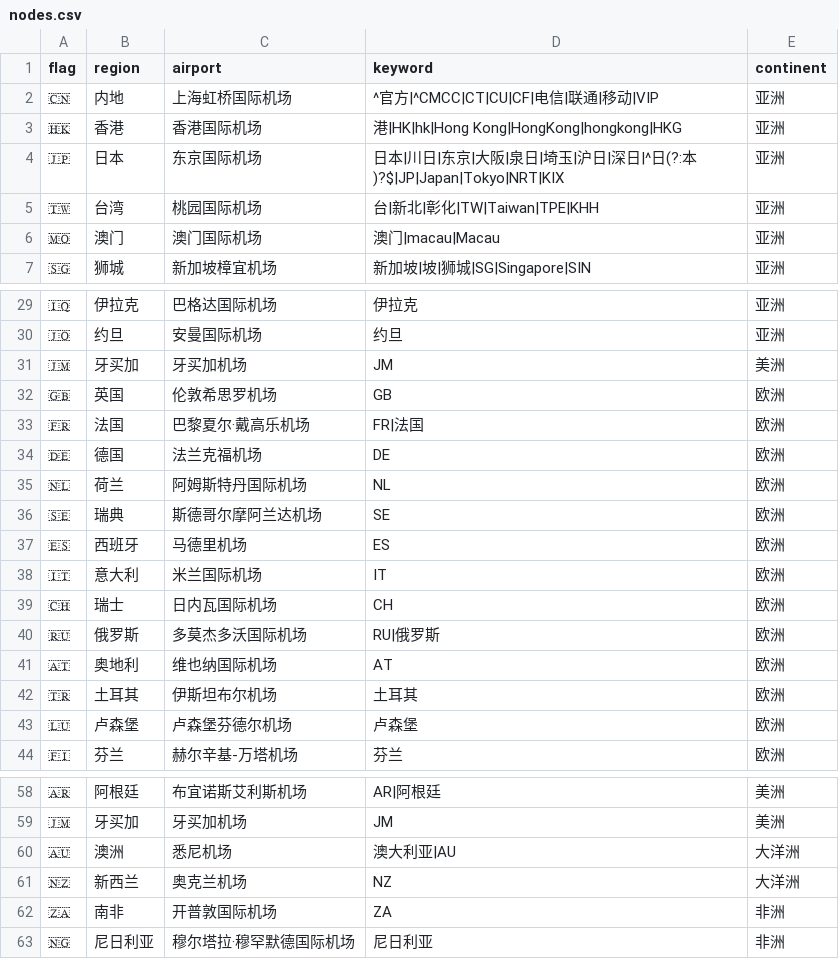
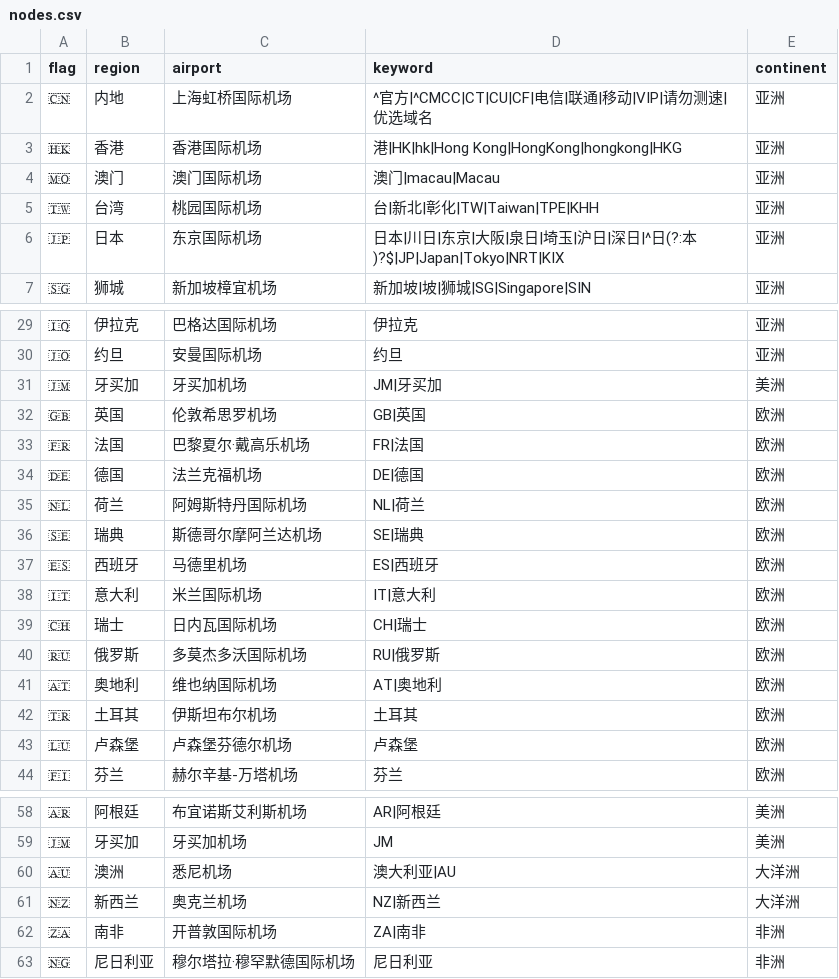
Before and after one commit to YaoYinYing/AnyRelay, a CSV file: data/nodes.csv, drawn as a sheet; only a part is shown, gaps mark what is left out; the diff covers the shown part only.

```diff
--- a/data/nodes.csv
+++ b/data/nodes.csv
@@ -1,7 +1,7 @@
 flag,region,airport,keyword,continent
-🇨🇳,内地,上海虹桥国际机场,"^官方|^CMCC|CT|CU|CF|电信|联通|移动|VIP",亚洲
+🇨🇳,内地,上海虹桥国际机场,"^官方|^CMCC|CT|CU|CF|电信|联通|移动|VIP|请勿测速|优选域名",亚洲
 🇭🇰,香港,香港国际机场,"港|HK|hk|Hong Kong|HongKong|hongkong|HKG",亚洲
+🇲🇴,澳门,澳门国际机场,"澳门|macau|Macau",亚洲
+🇹🇼,台湾,桃园国际机场,"台|新北|彰化|TW|Taiwan|TPE|KHH",亚洲
 🇯🇵,日本,东京国际机场,"日本|川日|东京|大阪|泉日|埼玉|沪日|深日|^日(?:本)?$|JP|Japan|Tokyo|NRT|KIX",亚洲
-🇹🇼,台湾,桃园国际机场,"台|新北|彰化|TW|Taiwan|TPE|KHH",亚洲
-🇲🇴,澳门,澳门国际机场,"澳门|macau|Macau",亚洲
 🇸🇬,狮城,新加坡樟宜机场,"新加坡|坡|狮城|SG|Singapore|SIN",亚洲
@@ -30,13 +30,13 @@ flag,region,airport,keyword,continent
 🇯🇴,约旦,安曼国际机场,"约旦",亚洲
-🇯🇲,牙买加,牙买加机场,"JM",美洲
-🇬🇧,英国,伦敦希思罗机场,"GB",欧洲
+🇯🇲,牙买加,牙买加机场,"JM|牙买加",美洲
+🇬🇧,英国,伦敦希思罗机场,"GB|英国",欧洲
 🇫🇷,法国,巴黎夏尔·戴高乐机场,"FR|法国",欧洲
-🇩🇪,德国,法兰克福机场,"DE",欧洲
-🇳🇱,荷兰,阿姆斯特丹国际机场,"NL",欧洲
-🇸🇪,瑞典,斯德哥尔摩阿兰达机场,"SE",欧洲
-🇪🇸,西班牙,马德里机场,"ES",欧洲
-🇮🇹,意大利,米兰国际机场,"IT",欧洲
-🇨🇭,瑞士,日内瓦国际机场,"CH",欧洲
+🇩🇪,德国,法兰克福机场,"DE|德国",欧洲
+🇳🇱,荷兰,阿姆斯特丹国际机场,"NL|荷兰",欧洲
+🇸🇪,瑞典,斯德哥尔摩阿兰达机场,"SE|瑞典",欧洲
+🇪🇸,西班牙,马德里机场,"ES|西班牙",欧洲
+🇮🇹,意大利,米兰国际机场,"IT|意大利",欧洲
+🇨🇭,瑞士,日内瓦国际机场,"CH|瑞士",欧洲
 🇷🇺,俄罗斯,多莫杰多沃国际机场,"RU|俄罗斯",欧洲
-🇦🇹,奥地利,维也纳国际机场,"AT",欧洲
+🇦🇹,奥地利,维也纳国际机场,"AT|奥地利",欧洲
 🇹🇷,土耳其,伊斯坦布尔机场,"土耳其",欧洲
@@ -60,4 +60,4 @@ flag,region,airport,keyword,continent
 🇦🇺,澳洲,悉尼机场,"澳大利亚|AU",大洋洲
-🇳🇿,新西兰,奥克兰机场,"NZ",大洋洲
-🇿🇦,南非,开普敦国际机场,"ZA",非洲
+🇳🇿,新西兰,奥克兰机场,"NZ|新西兰",大洋洲
+🇿🇦,南非,开普敦国际机场,"ZA|南非",非洲
 🇳🇬,尼日利亚,穆尔塔拉·穆罕默德国际机场,"尼日利亚",非洲
```
Also changed, not shown: 4 edited cells elsewhere in this file, 2 other files.
